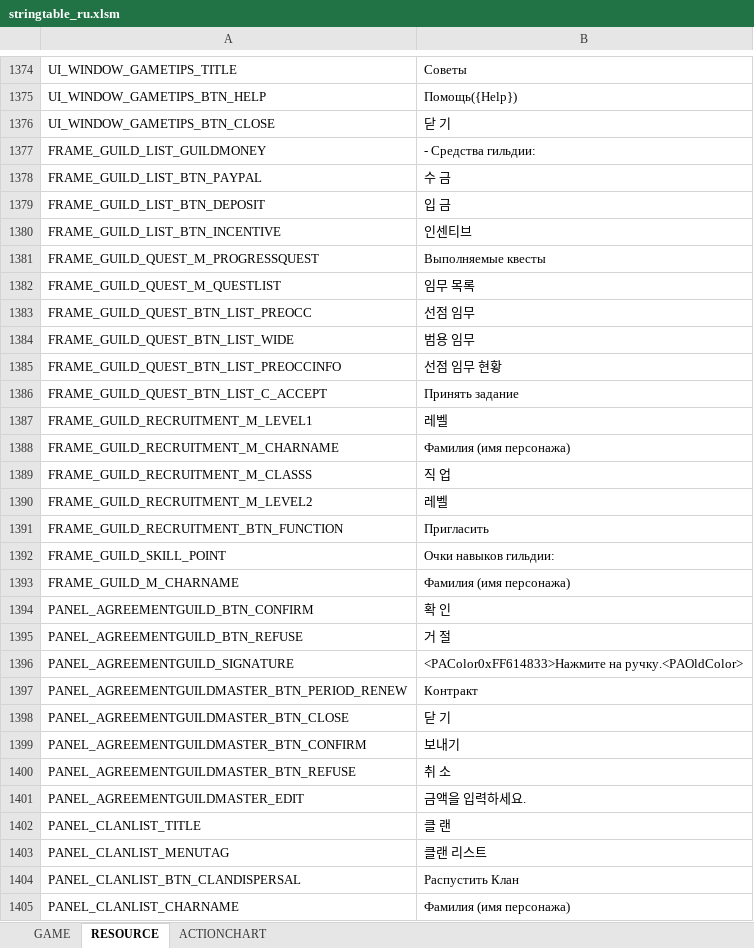
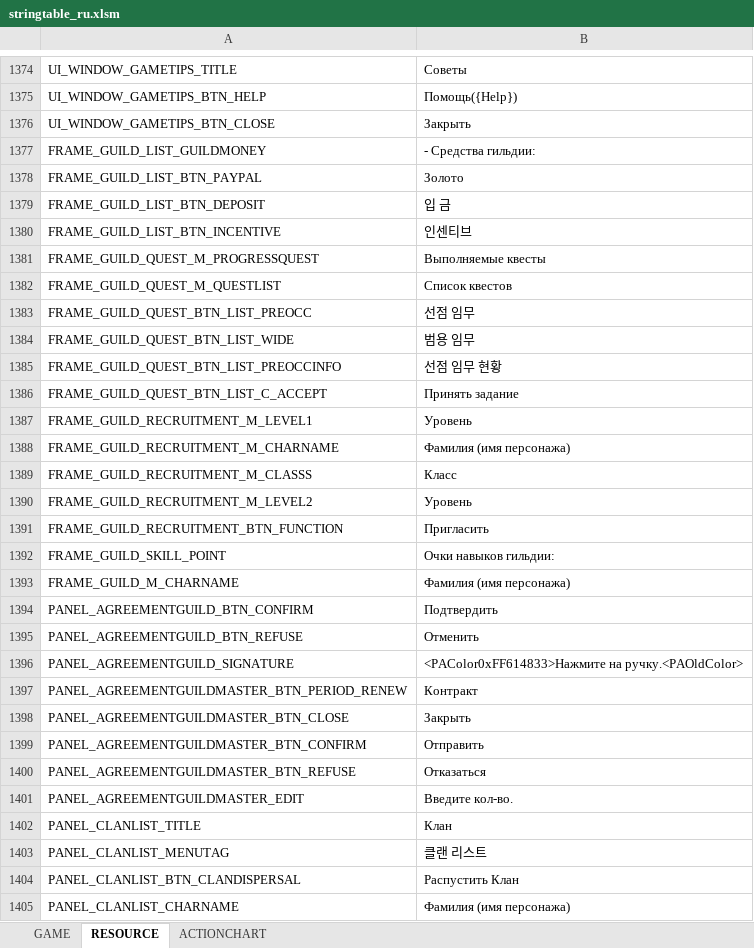
Before and after one commit to Lykii22/BDORUS, an Excel workbook: stringtable/ru/stringtable_ru.xlsm, sheet RESOURCE, drawn as a sheet; only a part is shown, gaps mark what is left out; values as stored, in another font and other column widths than the file's, no borders; the diff covers the shown part only; the diff names each change by its address in the sheet, - before the commit and + after, or states it on an @@ line.

```diff
--- a/stringtable/ru/stringtable_ru.xlsm (sheet RESOURCE)
+++ b/stringtable/ru/stringtable_ru.xlsm (sheet RESOURCE)
-B1376: 닫 기
+B1376: Закрыть
-B1378: 수 금
+B1378: Золото
-B1382: 임무 목록
+B1382: Список квестов
-B1387: 레벨
+B1387: Уровень
-B1389: 직 업
+B1389: Класс
-B1390: 레벨
+B1390: Уровень
-B1394: 확 인
+B1394: Подтвердить
-B1395: 거 절
+B1395: Отменить
-B1398: 닫 기
+B1398: Закрыть
-B1399: 보내기
+B1399: Отправить
-B1400: 취 소
+B1400: Отказаться
-B1401: 금액을 입력하세요.
+B1401: Введите кол-во.
-B1402: 클 랜
+B1402: Клан
```
Also changed, not shown: 367 edited cells elsewhere in this sheet, sheet GAME, sheet ACTIONCHART, stringtable/ru/stringtable_cutscene_ru.xlsm, stringtable/ru/symbolnostringtable_ru.xlsm, 2 other files.
